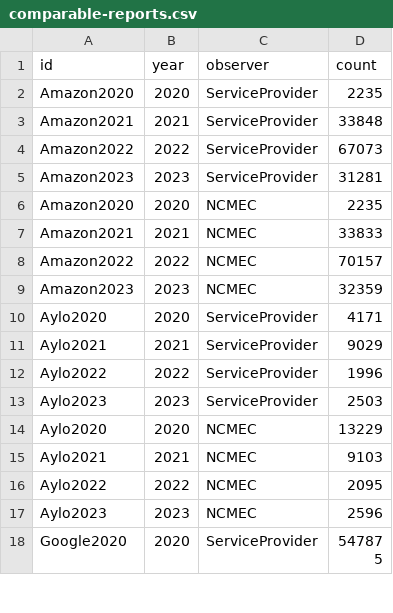
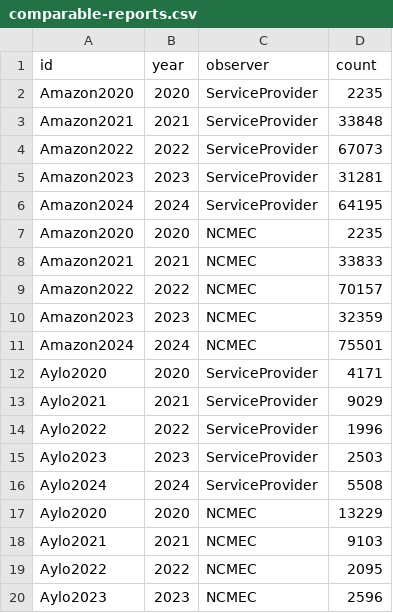
Before and after one commit to apparebit/diaphanous, a CSV file: data/comparable-reports.csv, drawn as a sheet; only a part is shown; the shorter side is filled out with more unchanged rows; the diff covers the shown part only.

```diff
--- a/data/comparable-reports.csv
+++ b/data/comparable-reports.csv
@@ -5,2 +5,3 @@ Amazon2022,2022,ServiceProvider,67073
 Amazon2023,2023,ServiceProvider,31281
+Amazon2024,2024,ServiceProvider,64195
 Amazon2020,2020,NCMEC,2235
@@ -9,2 +10,3 @@ Amazon2022,2022,NCMEC,70157
 Amazon2023,2023,NCMEC,32359
+Amazon2024,2024,NCMEC,75501
 Aylo2020,2020,ServiceProvider,4171
@@ -13,2 +15,3 @@ Aylo2022,2022,ServiceProvider,1996
 Aylo2023,2023,ServiceProvider,2503
+Aylo2024,2024,ServiceProvider,5508
 Aylo2020,2020,NCMEC,13229
```
Also changed, not shown: 7 added rows elsewhere in this file, data/comparable-reports-by-provider.csv, data/csam-pieces-by-relationship-to-victim.csv, 22 other files.
